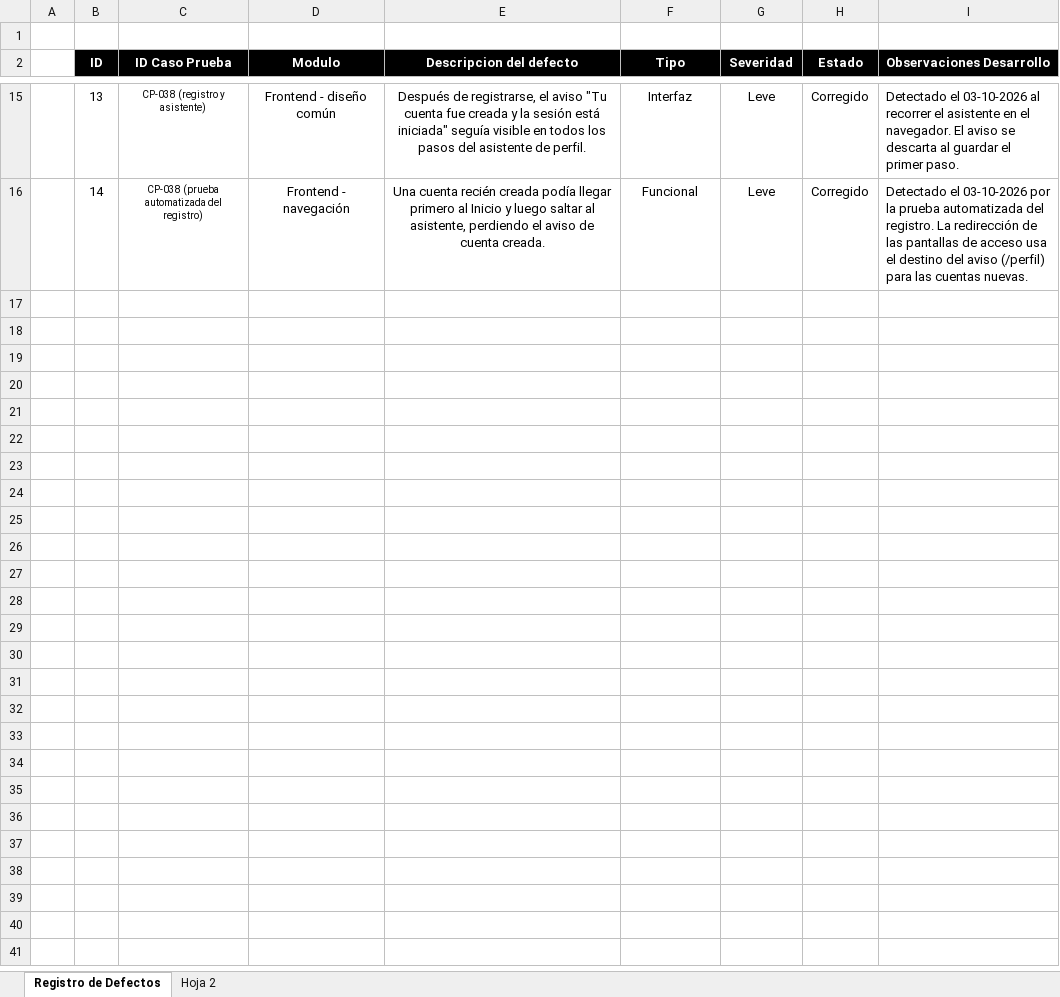
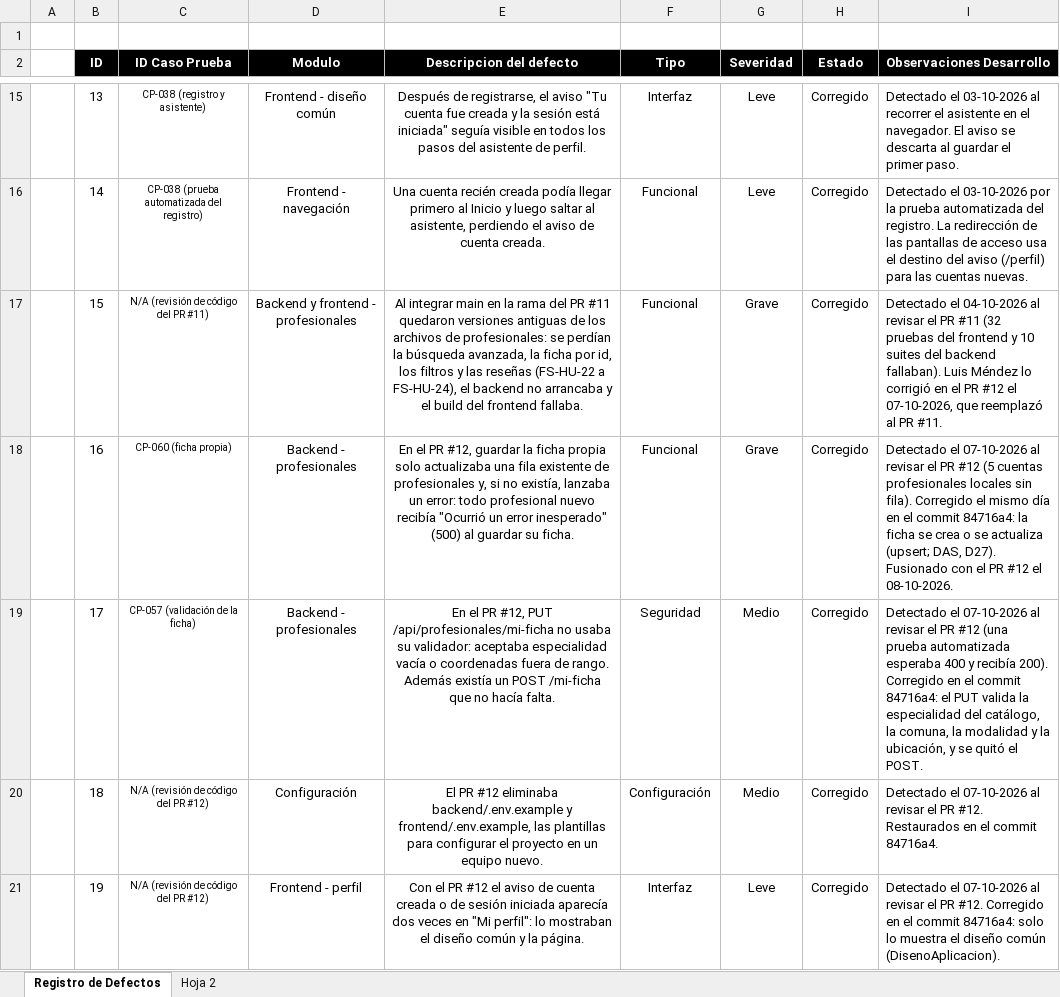
Before and after one commit to rodriacr/FitSearch, an Excel workbook: FASE 2/Evidencias Proyecto/Evidencias de documentación/Plan de Pruebas/Registro_Defectos.xlsx, sheet Registro de Defectos, drawn as a sheet; only a part is shown, gaps mark what is left out; values as stored, in another font and other column widths than the file's, no borders; the diff covers the shown part only; the diff names each change by its address in the sheet, - before the commit and + after, or states it on an @@ line.

```diff
--- a/FASE 2/Evidencias Proyecto/Evidencias de documentación/Plan de Pruebas/Registro_Defectos.xlsx (sheet Registro de Defectos)
+++ b/FASE 2/Evidencias Proyecto/Evidencias de documentación/Plan de Pruebas/Registro_Defectos.xlsx (sheet Registro de Defectos)
+row 17:  | 15 | N/A (revisión de código del PR #11) | Backend y frontend - profesionales | Al integrar main en la rama del PR #11 quedaron versiones antiguas de los archivos de profesionales: se perdían la búsqueda avanzada, la ficha por id, los filtros y las reseñas (FS-HU-22 a FS-HU-24), el backend no arrancaba y el build del frontend fallaba. | Funcional | Grave | Corregido | Detectado el 04-10-2026 al revisar el PR #11 (32 pruebas del frontend y 10 suites del backend fallaban). Luis Méndez lo corrigió en el PR #12 el 07-10-2026, que reemplazó al PR #11.
+row 18:  | 16 | CP-060 (ficha propia) | Backend - profesionales | En el PR #12, guardar la ficha propia solo actualizaba una fila existente de profesionales y, si no existía, lanzaba un error: todo profesional nuevo recibía "Ocurrió un error inesperado" (500) al guardar su ficha. | Funcional | Grave | Corregido | Detectado el 07-10-2026 al revisar el PR #12 (5 cuentas profesionales locales sin fila). Corregido el mismo día en el commit 84716a4: la ficha se crea o se actualiza (upsert; DAS, D27). Fusionado con el PR #12 el 08-10-2026.
+row 19:  | 17 | CP-057 (validación de la ficha) | Backend - profesionales | En el PR #12, PUT /api/profesionales/mi-ficha no usaba su validador: aceptaba especialidad vacía o coordenadas fuera de rango. Además existía un POST /mi-ficha que no hacía falta. | Seguridad | Medio | Corregido | Detectado el 07-10-2026 al revisar el PR #12 (una prueba automatizada esperaba 400 y recibía 200). Corregido en el commit 84716a4: el PUT valida la especialidad del catálogo, la comuna, la modalidad y la ubicación, y se quitó el POST.
+row 20:  | 18 | N/A (revisión de código del PR #12) | Configuración | El PR #12 eliminaba backend/.env.example y frontend/.env.example, las plantillas para configurar el proyecto en un equipo nuevo. | Configuración | Medio | Corregido | Detectado el 07-10-2026 al revisar el PR #12. Restaurados en el commit 84716a4.
+row 21:  | 19 | N/A (revisión de código del PR #12) | Frontend - perfil | Con el PR #12 el aviso de cuenta creada o de sesión iniciada aparecía dos veces en "Mi perfil": lo mostraban el diseño común y la página. | Interfaz | Leve | Corregido | Detectado el 07-10-2026 al revisar el PR #12. Corregido en el commit 84716a4: solo lo muestra el diseño común (DisenoAplicacion).
```
Also changed, not shown: 5 added rows elsewhere in this sheet, FASE 2/Evidencias Proyecto/Evidencias de documentación/Plan de Pruebas/Planilla_Casos_de_Prueba_Template.xlsx, 19 other files.
